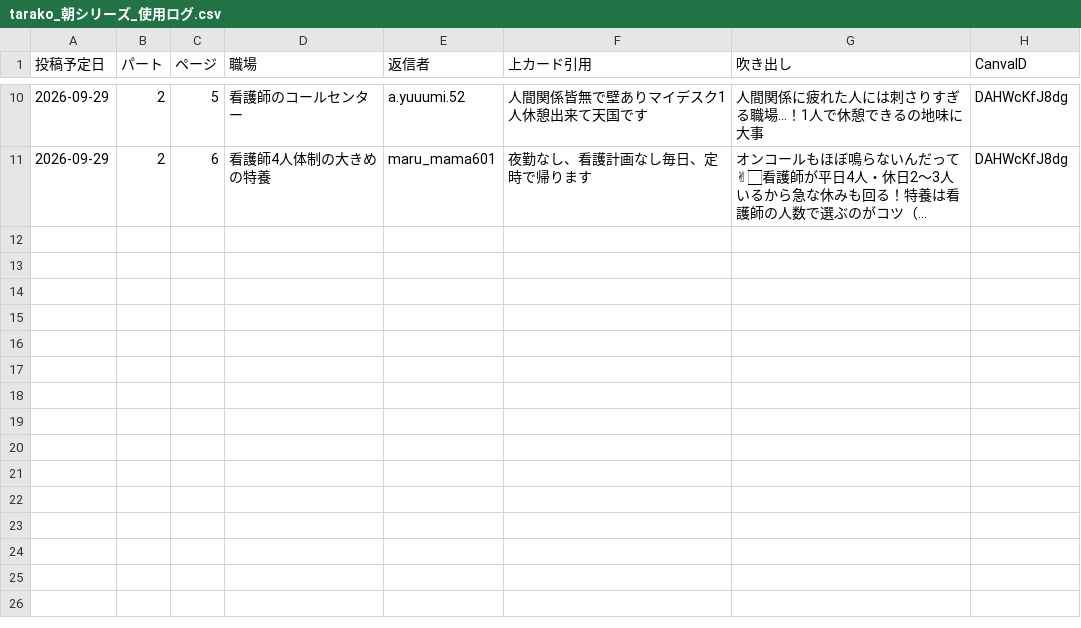
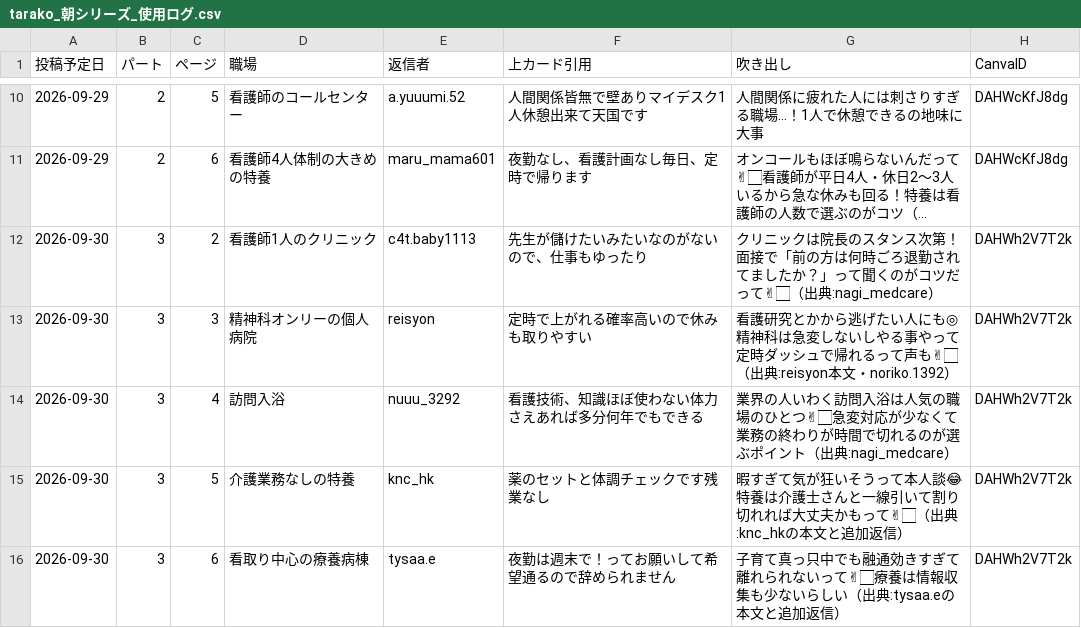
Before and after one commit to mrn22jan/threads-auto-poster, a CSV file: knowledge/tarako_朝シリーズ_使用ログ.csv, drawn as a sheet; only a part is shown, gaps mark what is left out; long unchanged cells end in …; the diff names each change by its address in the sheet, - before the commit and + after, or states it on an @@ line.

```diff
--- a/knowledge/tarako_朝シリーズ_使用ログ.csv
+++ b/knowledge/tarako_朝シリーズ_使用ログ.csv
+row 12: 2026-09-30 | 3 | 2 | 看護師1人のクリニック | c4t.baby1113 | 先生が儲けたいみたいなのがないので、仕事もゆったり | クリニックは院長のスタンス次第！面接で「前の方は何時ごろ退勤されてましたか？」って聞くのがコツだって✌🏻（出典:nagi_medcare） | DAHWh2V7T2k
+row 13: 2026-09-30 | 3 | 3 | 精神科オンリーの個人病院 | reisyon | 定時で上がれる確率高いので休みも取りやすい | 看護研究とかから逃げたい人にも◎精神科は急変しないしやる事やって定時ダッシュで帰れるって声も✌🏻（出典:reisyon本文・noriko.1392） | DAHWh2V7T2k
+row 14: 2026-09-30 | 3 | 4 | 訪問入浴 | nuuu_3292 | 看護技術、知識ほぼ使わない体力さえあれば多分何年でもできる | 業界の人いわく訪問入浴は人気の職場のひとつ✌🏻急変対応が少なくて業務の終わりが時間で切れるのが選ぶポイント（出典:nagi_medcare） | DAHWh2V7T2k
+row 15: 2026-09-30 | 3 | 5 | 介護業務なしの特養 | knc_hk | 薬のセットと体調チェックです残業なし | 暇すぎて気が狂いそうって本人談😂特養は介護士さんと一線引いて割り切れれば大丈夫かもって✌🏻（出典:knc_hkの本文と追加返信） | DAHWh2V7T2k
+row 16: 2026-09-30 | 3 | 6 | 看取り中心の療養病棟 | tysaa.e | 夜勤は週末で！ってお願いして希望通るので辞められません | 子育て真っ只中でも融通効きすぎて離れられないって✌🏻療養は情報収集も少ないらしい（出典:tysaa.eの本文と追加返信） | DAHWh2V7T2k
```
